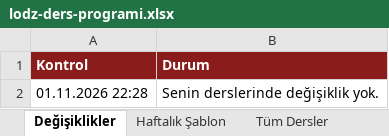
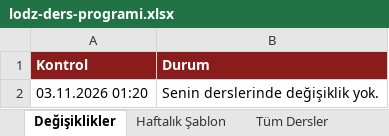
Before and after one commit to ilhandemirel/lodz-ders-takip, an Excel workbook: docs/lodz-ders-programi.xlsx, sheet Değişiklikler, drawn as a sheet; values as stored, in another font and other column widths than the file's, no borders; the diff names each change by its address in the sheet, - before the commit and + after, or states it on an @@ line.

Commit message:
Celcat kontrolü: nochange (2026-11-03)

```diff
--- a/docs/lodz-ders-programi.xlsx (sheet Değişiklikler)
+++ b/docs/lodz-ders-programi.xlsx (sheet Değişiklikler)
-A2 (Kontrol): 01.11.2026 22:28
+A2 (Kontrol): 03.11.2026 01:20
```
Also changed, not shown: sheet Notlar, 4 other files.
